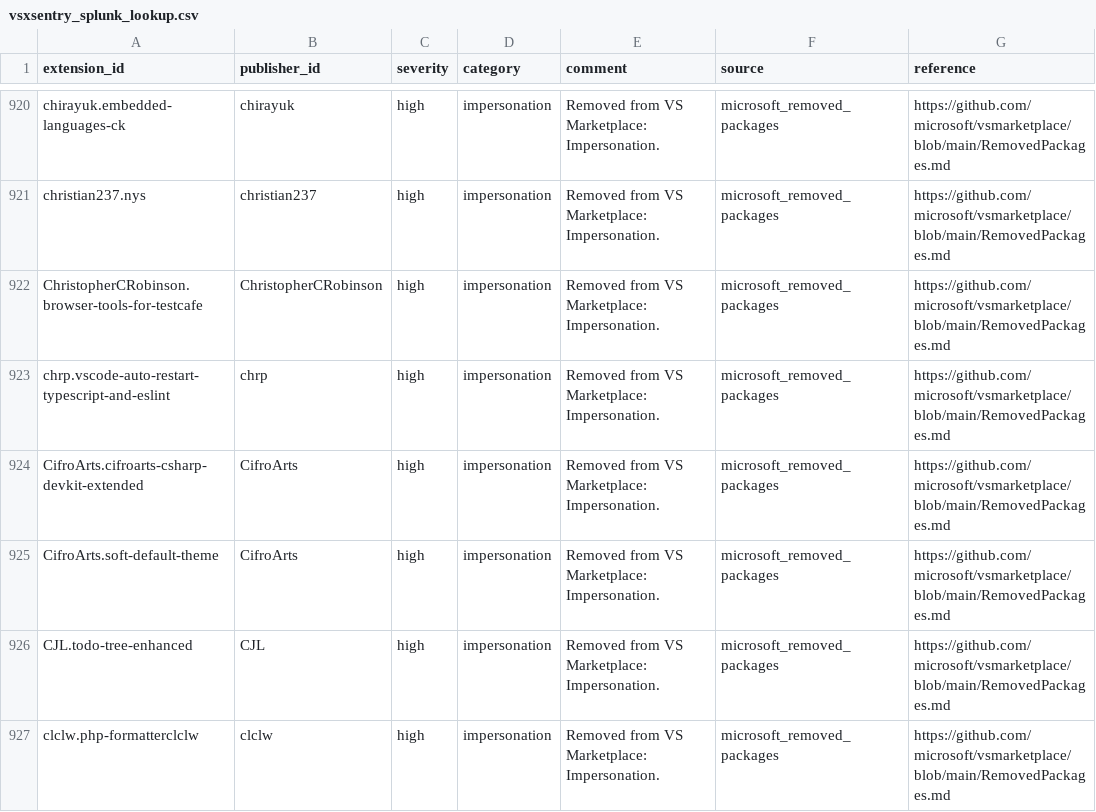
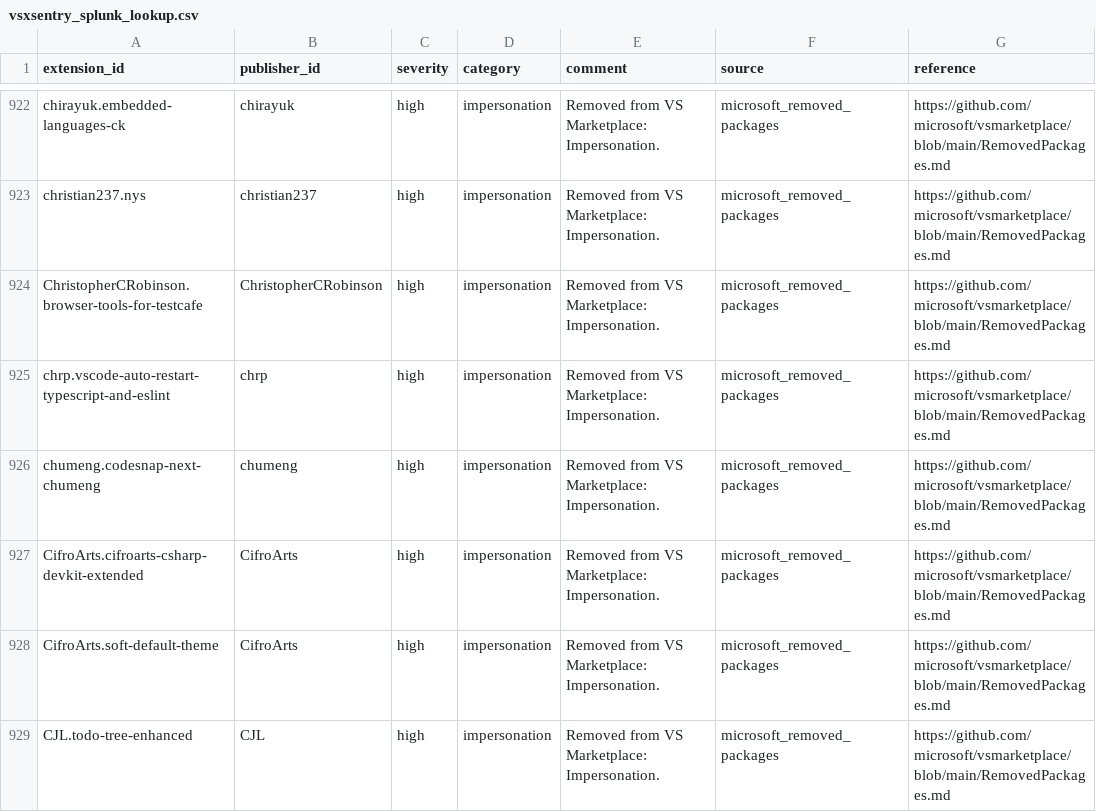
Before and after one commit to vsxsentry/vsxsentry.github.io, a CSV file: feeds/vsxsentry_splunk_lookup.csv, drawn as a sheet; only a part is shown, gaps mark what is left out; the shorter side is filled out with more unchanged rows; the diff covers the shown part only.

```diff
--- a/feeds/vsxsentry_splunk_lookup.csv
+++ b/feeds/vsxsentry_splunk_lookup.csv
@@ -923,2 +925,3 @@ ChristopherCRobinson.browser-tools-for-testcafe,ChristopherCRobinson,high,impers
 chrp.vscode-auto-restart-typescript-and-eslint,chrp,high,impersonation,Removed from VS Marketplace: Impersonation.,microsoft_removed_packages,https://github.com/microsoft/vsmarketplace/blob/main/RemovedPackages.md
+chumeng.codesnap-next-chumeng,chumeng,high,impersonation,Removed from VS Marketplace: Impersonation.,microsoft_removed_packages,https://github.com/microsoft/vsmarketplace/blob/main/RemovedPackages.md
 CifroArts.cifroarts-csharp-devkit-extended,CifroArts,high,impersonation,Removed from VS Marketplace: Impersonation.,microsoft_removed_packages,https://github.com/microsoft/vsmarketplace/blob/main/RemovedPackages.md
```
Also changed, not shown: 16 added rows elsewhere in this file, feeds/vsxsentry_feed.csv, feeds/vsxsentry_malicious_feed.csv, 13 other files.
